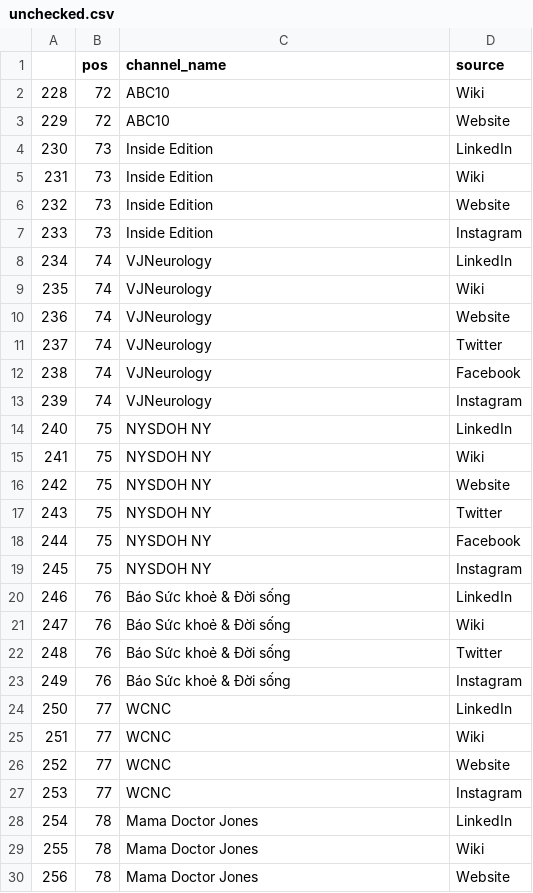
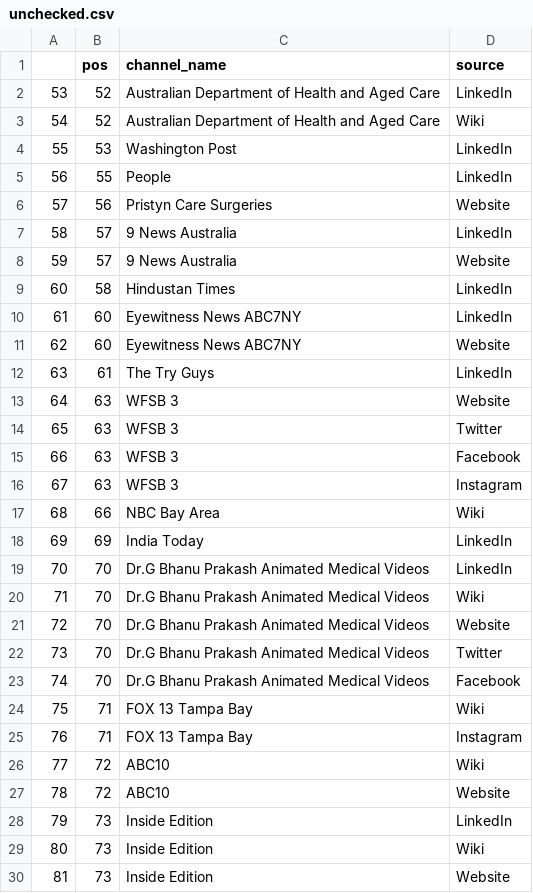
Before and after one commit to R3NZ3L/TruthfulSearch, a CSV file: datasets/covid_vaccine/unchecked.csv, drawn as a sheet; only a part is shown; the shorter side is filled out with more unchanged rows; addresses are those after the commit; the diff names each change by its address in the sheet, - before the commit and + after, or states it on an @@ line.

Commit message:
Partial completion of covid_vaccine source links (195 queries left)

```diff
--- a/datasets/covid_vaccine/unchecked.csv
+++ b/datasets/covid_vaccine/unchecked.csv
+row 2: 53 | 52 | Australian Department of Health and Aged Care | LinkedIn
+row 3: 54 | 52 | Australian Department of Health and Aged Care | Wiki
+row 4: 55 | 53 | Washington Post | LinkedIn
+row 5: 56 | 55 | People | LinkedIn
+row 6: 57 | 56 | Pristyn Care Surgeries | Website
+row 7: 58 | 57 | 9 News Australia | LinkedIn
+row 8: 59 | 57 | 9 News Australia | Website
+row 9: 60 | 58 | Hindustan Times | LinkedIn
+row 10: 61 | 60 | Eyewitness News ABC7NY | LinkedIn
+row 11: 62 | 60 | Eyewitness News ABC7NY | Website
+row 12: 63 | 61 | The Try Guys | LinkedIn
+row 13: 64 | 63 | WFSB 3 | Website
+row 14: 65 | 63 | WFSB 3 | Twitter
+row 15: 66 | 63 | WFSB 3 | Facebook
+row 16: 67 | 63 | WFSB 3 | Instagram
+row 17: 68 | 66 | NBC Bay Area | Wiki
+row 18: 69 | 69 | India Today | LinkedIn
+row 19: 70 | 70 | Dr.G Bhanu Prakash Animated Medical Videos | LinkedIn
+row 20: 71 | 70 | Dr.G Bhanu Prakash Animated Medical Videos | Wiki
+row 21: 72 | 70 | Dr.G Bhanu Prakash Animated Medical Videos | Website
+row 22: 73 | 70 | Dr.G Bhanu Prakash Animated Medical Videos | Twitter
+row 23: 74 | 70 | Dr.G Bhanu Prakash Animated Medical Videos | Facebook
+row 24: 75 | 71 | FOX 13 Tampa Bay | Wiki
+row 25: 76 | 71 | FOX 13 Tampa Bay | Instagram
@@ column A renumbered from row 26 down @@
```
Also changed, not shown: datasets/covid_vaccine/source_check.csv, datasets/covid_vaccine/source_links.csv, 1 other file.
